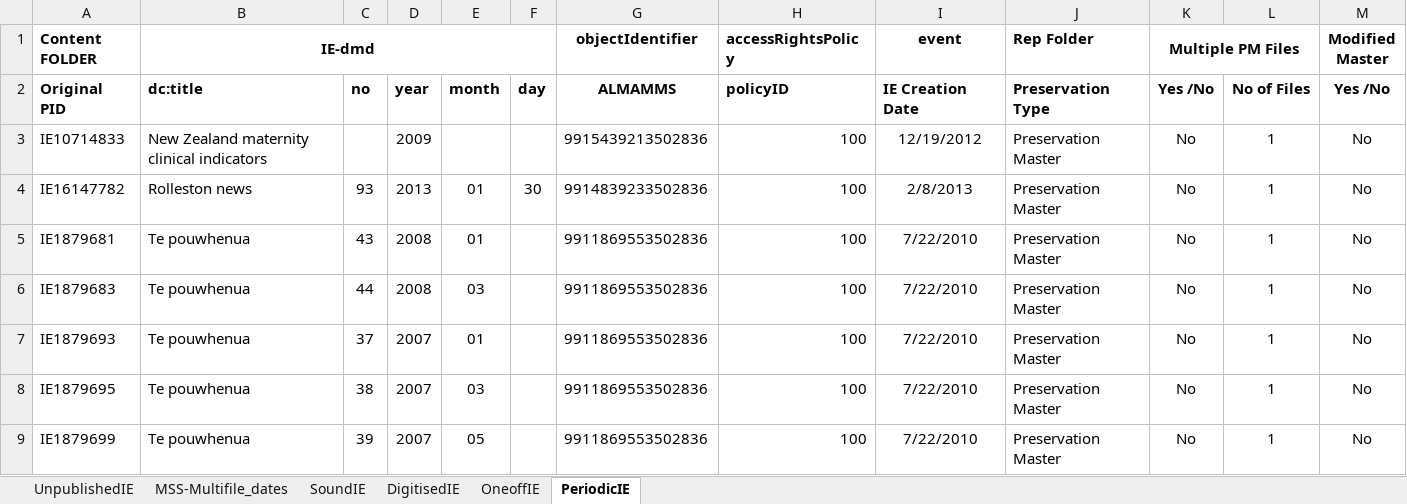
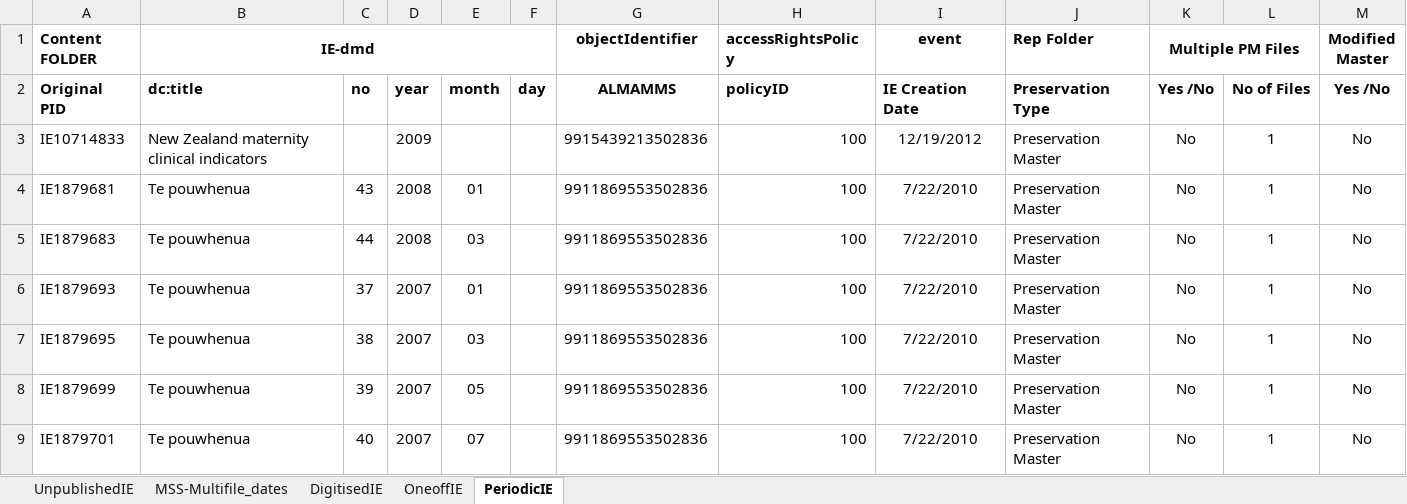
Before and after one commit to NLNZDigitalPreservation/nlnz-tools-sip-generation-ajhr, an Excel workbook: docs/Input spreadsheet for redeposit of IE with bad SM Mids.xlsx, sheet PeriodicIE, drawn as a sheet; only a part is shown; the shorter side is filled out with more unchanged rows; values as stored, in another font and other column widths than the file's, no borders; the diff names each change by its address in the sheet, - before the commit and + after, or states it on an @@ line.

```diff
--- a/docs/Input spreadsheet for redeposit of IE with bad SM Mids.xlsx (sheet PeriodicIE)
+++ b/docs/Input spreadsheet for redeposit of IE with bad SM Mids.xlsx (sheet PeriodicIE)
-sheet tab: SoundIE
-row 4: IE16147782 | Rolleston news | 93 | 2013 | 01 | 30 | 9914839233502836 | 100 | 2/8/2013 | Preservation Master | No | 1 | No
```
Also changed, not shown: sheet DigitisedIE, sheet OneoffIE, sheet MSS-Multifile_dates, sheet UnpublishedIE, build/resources/main/Input spreadsheet for redeposit of IE with bad SM Mids.xlsx, src/main/resources/Input spreadsheet for redeposit of IE with bad SM Mids.xlsx, 16 other files.
